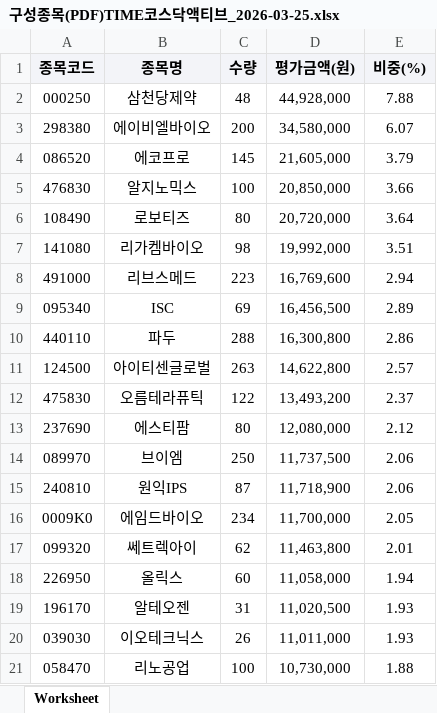
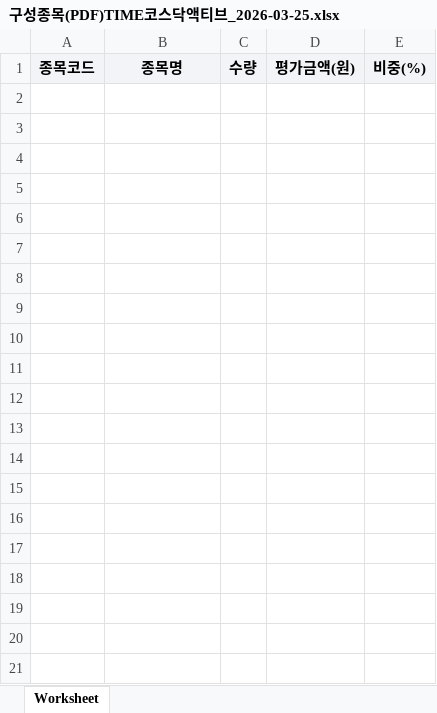
Before and after one commit to carreras74/ETF_Auto_Bot, an Excel workbook: 구성종목(PDF)TIME코스닥액티브_2026-03-25.xlsx, sheet Worksheet, drawn as a sheet; only a part is shown; values as stored, in another font and other column widths than the file's, no borders; the diff covers the shown part only; the diff names each change by its address in the sheet, - before the commit and + after, or states it on an @@ line.

```diff
--- a/구성종목(PDF)TIME코스닥액티브_2026-03-25.xlsx (sheet Worksheet)
+++ b/구성종목(PDF)TIME코스닥액티브_2026-03-25.xlsx (sheet Worksheet)
-row 2: 000250 | 삼천당제약 | 48 | 44,928,000 | 7.88
-row 3: 298380 | 에이비엘바이오 | 200 | 34,580,000 | 6.07
-row 4: 086520 | 에코프로 | 145 | 21,605,000 | 3.79
-row 5: 476830 | 알지노믹스 | 100 | 20,850,000 | 3.66
-row 6: 108490 | 로보티즈 | 80 | 20,720,000 | 3.64
-row 7: 141080 | 리가켐바이오 | 98 | 19,992,000 | 3.51
-row 8: 491000 | 리브스메드 | 223 | 16,769,600 | 2.94
-row 9: 095340 | ISC | 69 | 16,456,500 | 2.89
-row 10: 440110 | 파두 | 288 | 16,300,800 | 2.86
-row 11: 124500 | 아이티센글로벌 | 263 | 14,622,800 | 2.57
-row 12: 475830 | 오름테라퓨틱 | 122 | 13,493,200 | 2.37
-row 13: 237690 | 에스티팜 | 80 | 12,080,000 | 2.12
-row 14: 089970 | 브이엠 | 250 | 11,737,500 | 2.06
-row 15: 240810 | 원익IPS | 87 | 11,718,900 | 2.06
-row 16: 0009K0 | 에임드바이오 | 234 | 11,700,000 | 2.05
-row 17: 099320 | 쎄트렉아이 | 62 | 11,463,800 | 2.01
-row 18: 226950 | 올릭스 | 60 | 11,058,000 | 1.94
-row 19: 196170 | 알테오젠 | 31 | 11,020,500 | 1.93
-row 20: 039030 | 이오테크닉스 | 26 | 11,011,000 | 1.93
-row 21: 058470 | 리노공업 | 100 | 10,730,000 | 1.88
```
Also changed, not shown: 43 removed rows elsewhere in this sheet, 구성종목(PDF)TIME바이오액티브_2026-03-25.xlsx, 구성종목(PDF)TIME밸류업액티브_2026-03-25.xlsx, 13 other files.
